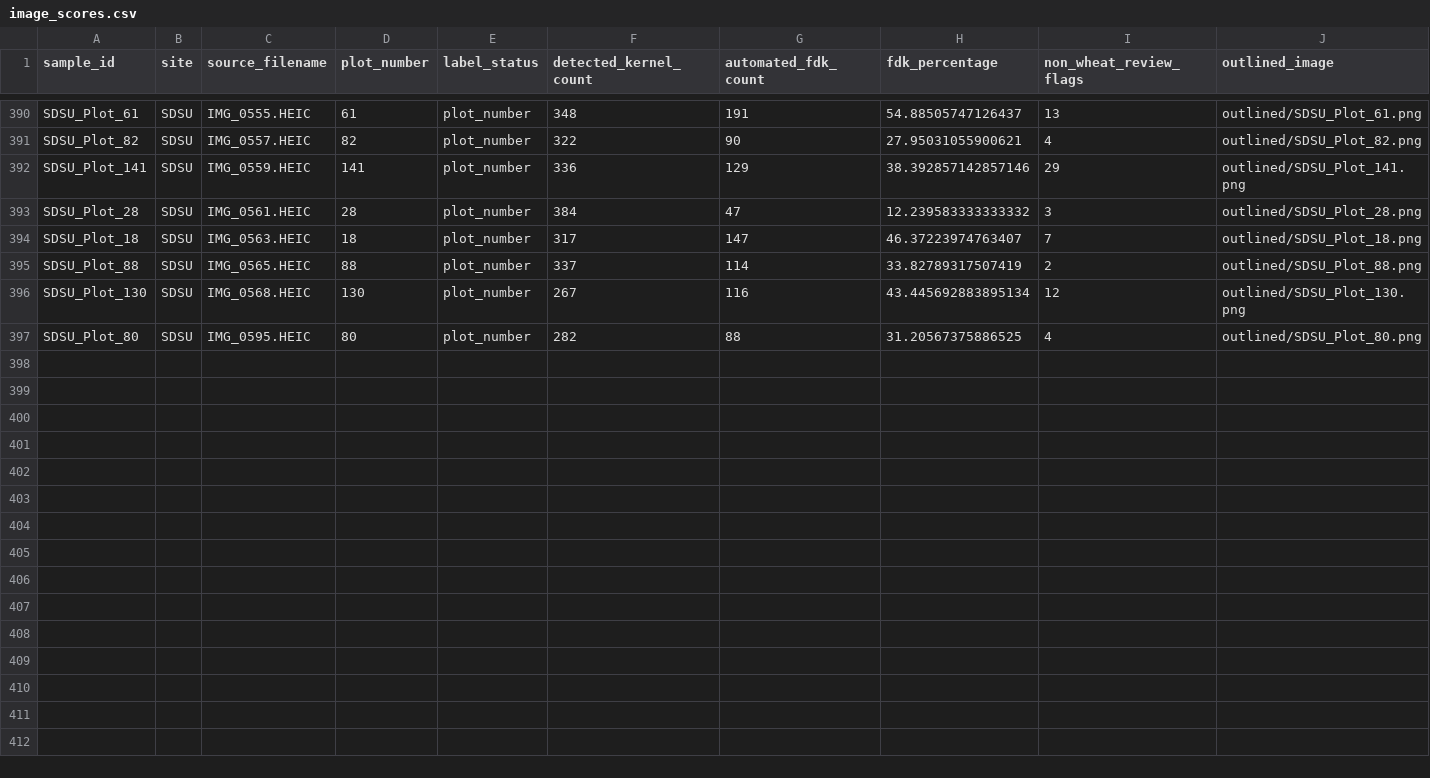
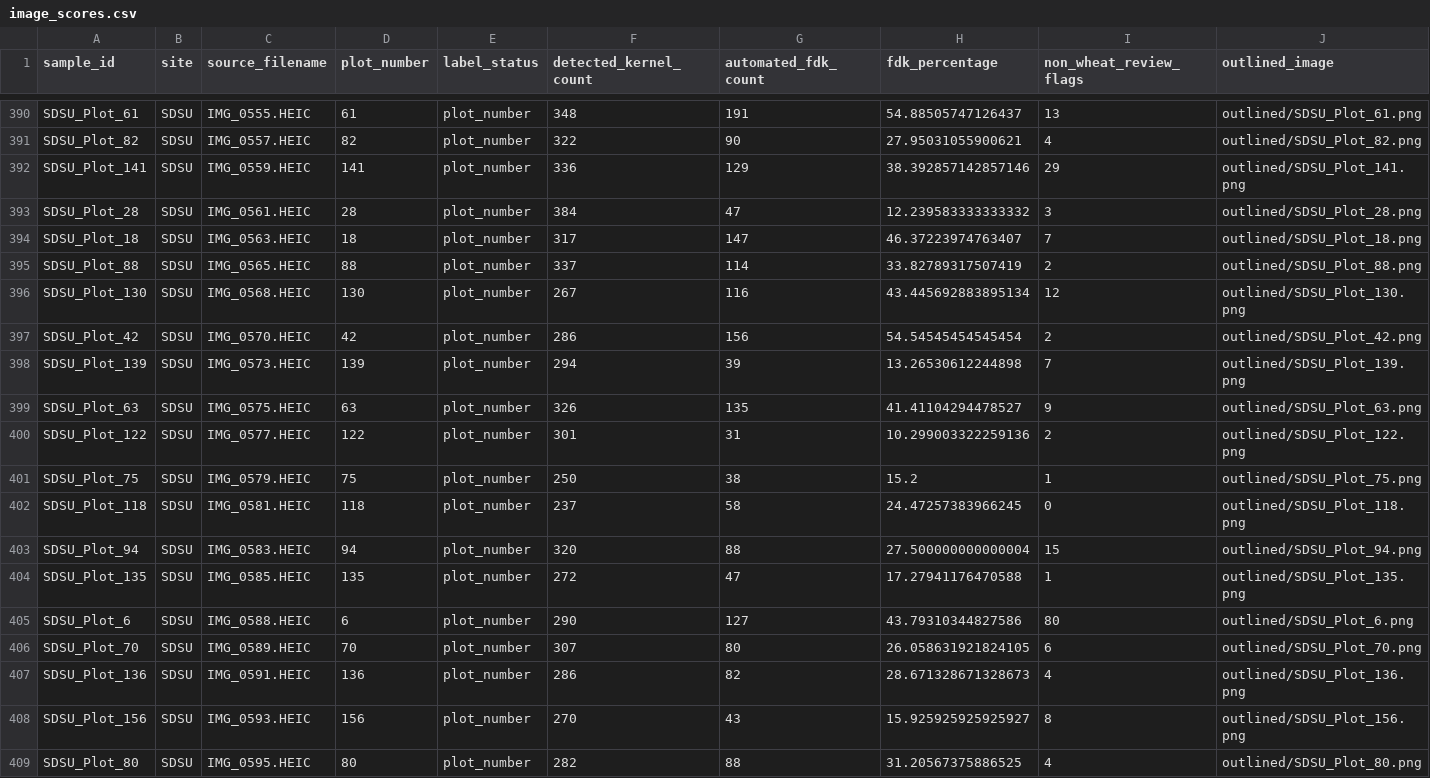
Before and after one commit to emilybillow27-sudo/FDK_PlantCV_streamlined, a CSV file: results/image_scores.csv, drawn as a sheet; only a part is shown, gaps mark what is left out; rows hold the shown columns only; the diff names each change by its address in the sheet, - before the commit and + after, or states it on an @@ line.

Commit message:
Publish preliminary automated results (408/451 images)

```diff
--- a/results/image_scores.csv
+++ b/results/image_scores.csv
+row 397: SDSU_Plot_42 | SDSU | IMG_0570.HEIC | 42 | plot_number | 286 | 156 | 54.54545454545454 | 2 | outlined/SDSU_Plot_42.png
+row 398: SDSU_Plot_139 | SDSU | IMG_0573.HEIC | 139 | plot_number | 294 | 39 | 13.26530612244898 | 7 | outlined/SDSU_Plot_139.png
+row 399: SDSU_Plot_63 | SDSU | IMG_0575.HEIC | 63 | plot_number | 326 | 135 | 41.41104294478527 | 9 | outlined/SDSU_Plot_63.png
+row 400: SDSU_Plot_122 | SDSU | IMG_0577.HEIC | 122 | plot_number | 301 | 31 | 10.299003322259136 | 2 | outlined/SDSU_Plot_122.png
+row 401: SDSU_Plot_75 | SDSU | IMG_0579.HEIC | 75 | plot_number | 250 | 38 | 15.2 | 1 | outlined/SDSU_Plot_75.png
+row 402: SDSU_Plot_118 | SDSU | IMG_0581.HEIC | 118 | plot_number | 237 | 58 | 24.47257383966245 | 0 | outlined/SDSU_Plot_118.png
+row 403: SDSU_Plot_94 | SDSU | IMG_0583.HEIC | 94 | plot_number | 320 | 88 | 27.500000000000004 | 15 | outlined/SDSU_Plot_94.png
+row 404: SDSU_Plot_135 | SDSU | IMG_0585.HEIC | 135 | plot_number | 272 | 47 | 17.27941176470588 | 1 | outlined/SDSU_Plot_135.png
+row 405: SDSU_Plot_6 | SDSU | IMG_0588.HEIC | 6 | plot_number | 290 | 127 | 43.79310344827586 | 80 | outlined/SDSU_Plot_6.png
+row 406: SDSU_Plot_70 | SDSU | IMG_0589.HEIC | 70 | plot_number | 307 | 80 | 26.058631921824105 | 6 | outlined/SDSU_Plot_70.png
+row 407: SDSU_Plot_136 | SDSU | IMG_0591.HEIC | 136 | plot_number | 286 | 82 | 28.671328671328673 | 4 | outlined/SDSU_Plot_136.png
+row 408: SDSU_Plot_156 | SDSU | IMG_0593.HEIC | 156 | plot_number | 270 | 43 | 15.925925925925927 | 8 | outlined/SDSU_Plot_156.png
```
Also changed, not shown: 14 other files.
